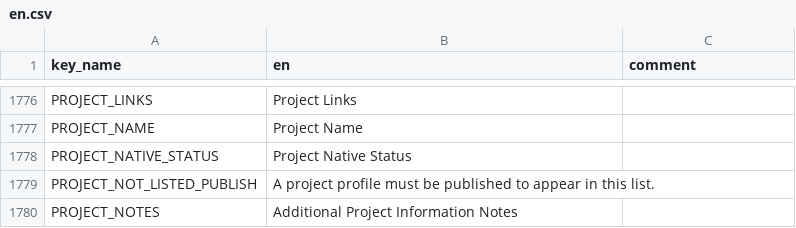
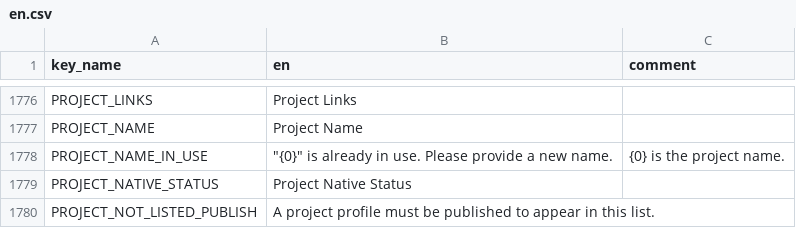
Before and after one commit to terraware/terraware-web, a CSV file: src/strings/csv/en.csv, drawn as a sheet; only a part is shown, gaps mark what is left out; the shorter side is filled out with more unchanged rows.

```diff
--- a/src/strings/csv/en.csv
+++ b/src/strings/csv/en.csv
@@ -1782,2 +1782,3 @@ PROJECT_LINKS,Project Links,
 PROJECT_NAME,Project Name,
+PROJECT_NAME_IN_USE,"""{0}"" is already in use. Please provide a new name.",{0} is the project name.
 PROJECT_NATIVE_STATUS,Project Native Status,
```
Also changed, not shown: src/strings/csv/es.csv, src/strings/csv/fr.csv, 3 other files.
